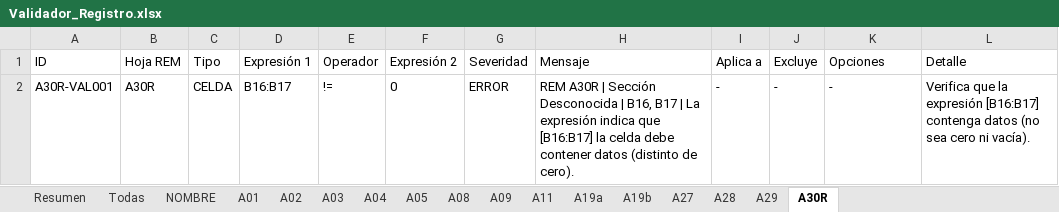
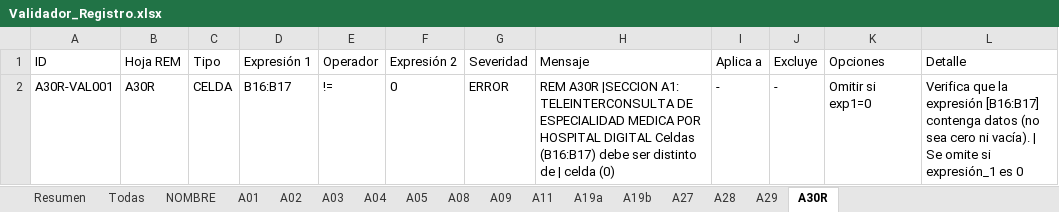
Before and after one commit to rogarces85/validador-deis-sso, an Excel workbook: Validador_Registro.xlsx, sheet A30R, drawn as a sheet; values as stored, in another font and other column widths than the file's, no borders; the diff names each change by its address in the sheet, - before the commit and + after, or states it on an @@ line.

```diff
--- a/Validador_Registro.xlsx (sheet A30R)
+++ b/Validador_Registro.xlsx (sheet A30R)
-H2 (Mensaje): REM A30R | Sección Desconocida | B16, B17 | La expresión indica que [B16:B17] la celda debe contener datos (distinto de cero).
+H2 (Mensaje): REM A30R |SECCION A1: TELEINTERCONSULTA DE ESPECIALIDAD MEDICA POR HOSPITAL DIGITAL Celdas (B16:B17) debe ser distinto de | celda (0)
-K2 (Opciones): -
+K2 (Opciones): Omitir si exp1=0
-L2 (Detalle): …ni vacía).
+L2 (Detalle): …ni vacía). | Se omite si expresión_1 es 0
```
Also changed, not shown: sheet Todas, sheet A03, sheet A01, sheet A08, sheet A04, sheet A02, 9 more sheets, Simulation_Results.xlsx, 18 other files.
